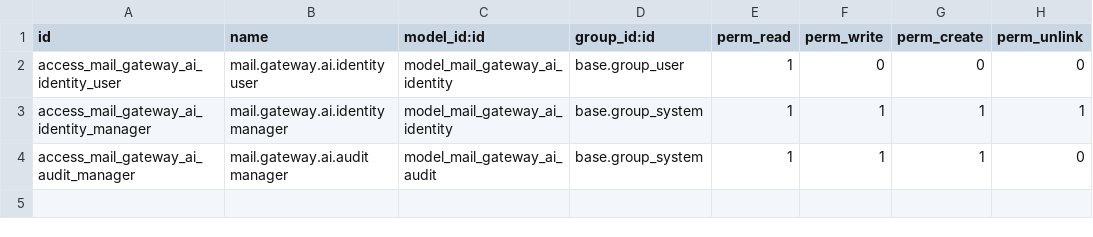
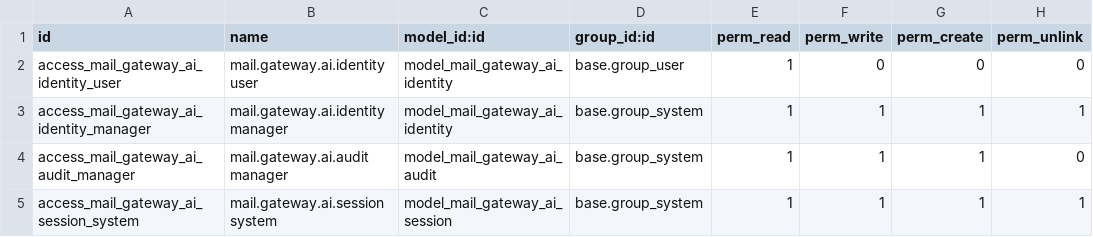
Before and after one commit to arunrajiah/odoopilot, a CSV file: mail_gateway_ai/security/ir.model.access.csv, drawn as a sheet; the diff names each change by its address in the sheet, - before the commit and + after, or states it on an @@ line.

```diff
--- a/mail_gateway_ai/security/ir.model.access.csv
+++ b/mail_gateway_ai/security/ir.model.access.csv
+row 5: access_mail_gateway_ai_session_system | mail.gateway.ai.session system | model_mail_gateway_ai_session | base.group_system | 1 | 1 | 1 | 1
```
Also changed, not shown: 16 other files.
